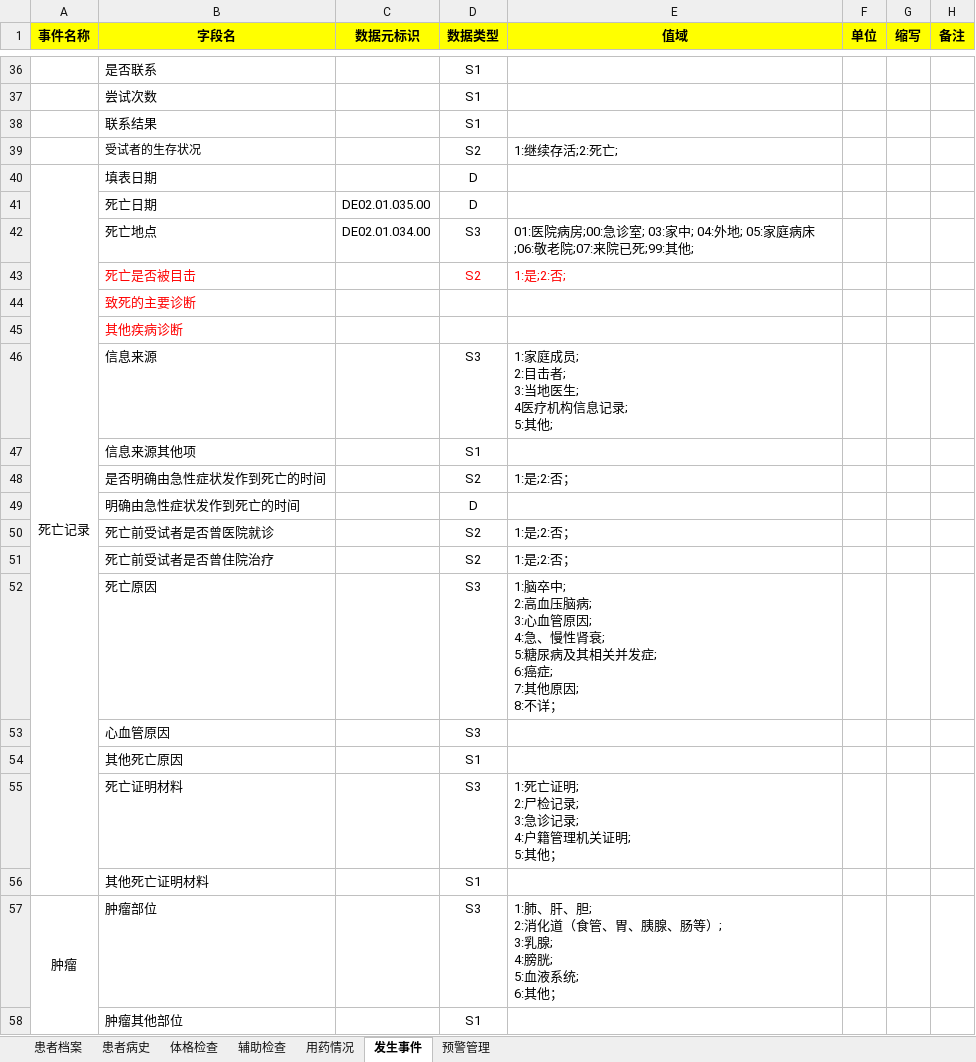
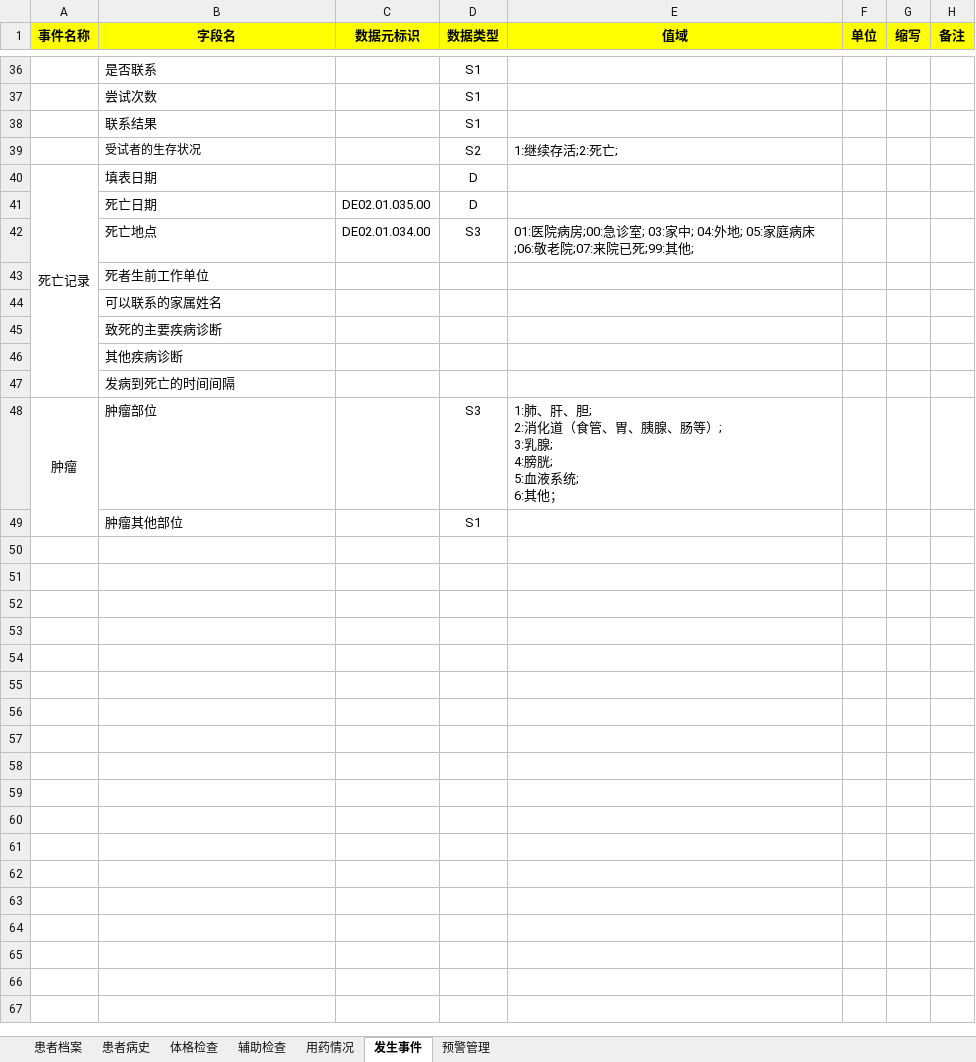
Before and after one commit to yy-hh/HLM, an Excel workbook: 健康档案字段/基础字段/健康档案字段 v4.0.xlsx, sheet 发生事件, drawn as a sheet; only a part is shown, gaps mark what is left out; values as stored, in another font and other column widths than the file's, no borders; removed rows and columns are numbered as before the commit, all else as after; ↵ is a line break in a cell; the diff names each change by its address in the sheet, - before the commit and + after, or states it on an @@ line.

```diff
--- a/健康档案字段/基础字段/健康档案字段 v4.0.xlsx (sheet 发生事件)
+++ b/健康档案字段/基础字段/健康档案字段 v4.0.xlsx (sheet 发生事件)
-row 43:  | 死亡是否被目击 |  | S2 | 1:是;2:否;
-B43 (字段名): 致死的主要诊断
+B43 (字段名): 死者生前工作单位
-B43 text colour: #FF0000
+B43 text colour: black
+row 44:  | 可以联系的家属姓名
+row 45:  | 致死的主要疾病诊断
-B46 text colour: #FF0000
+B46 text colour: black
-row 46:  | 信息来源 |  | S3 | 1:家庭成员; ↵ 2:目击者; ↵ 3:当地医生; ↵ 4医疗机构信息记录; ↵ 5:其他;
-row 47:  | 信息来源其他项 |  | S1
-row 48:  | 是否明确由急性症状发作到死亡的时间 |  | S2 | 1:是;2:否；
-row 49:  | 明确由急性症状发作到死亡的时间 |  | D
-row 50:  | 死亡前受试者是否曾医院就诊 |  | S2 | 1:是;2:否；
-row 51:  | 死亡前受试者是否曾住院治疗 |  | S2 | 1:是;2:否；
-row 52:  | 死亡原因 |  | S3 | 1:脑卒中; ↵ 2:高血压脑病; ↵ 3:心血管原因; ↵ 4:急、慢性肾衰; ↵ 5:糖尿病及其相关并发症; ↵ 6:癌症; ↵ 7:其他原因; ↵ 8:不详；
-row 53:  | 心血管原因 |  | S3
-row 54:  | 其他死亡原因 |  | S1
-row 55:  | 死亡证明材料 |  | S3 | 1:死亡证明; ↵ 2:尸检记录; ↵ 3:急诊记录; ↵ 4:户籍管理机关证明; ↵ 5:其他；
-row 56:  | 其他死亡证明材料 |  | S1
+row 47:  | 发病到死亡的时间间隔
```
Also changed, not shown: 1 other file.
